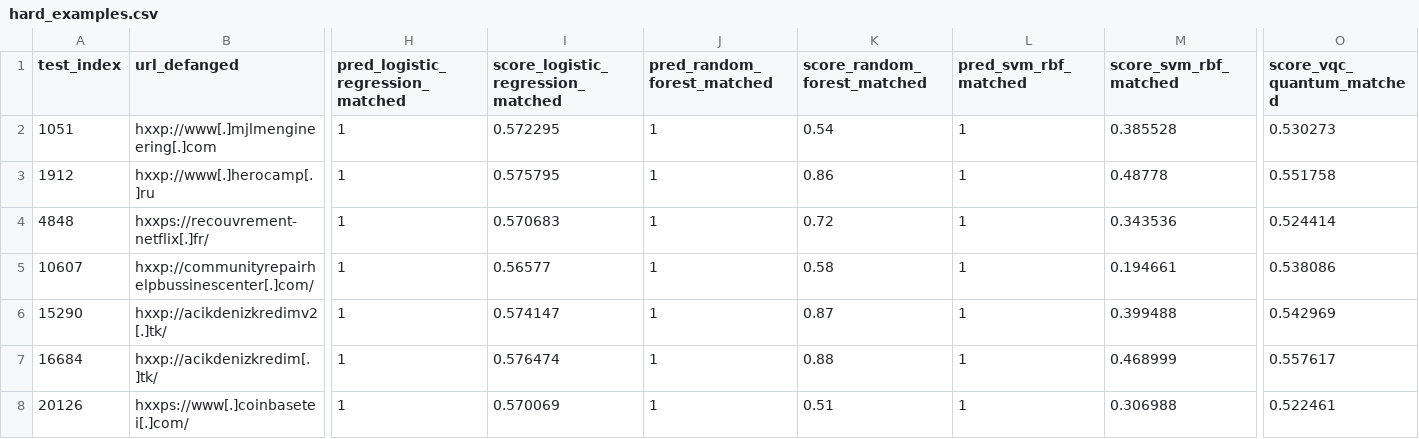
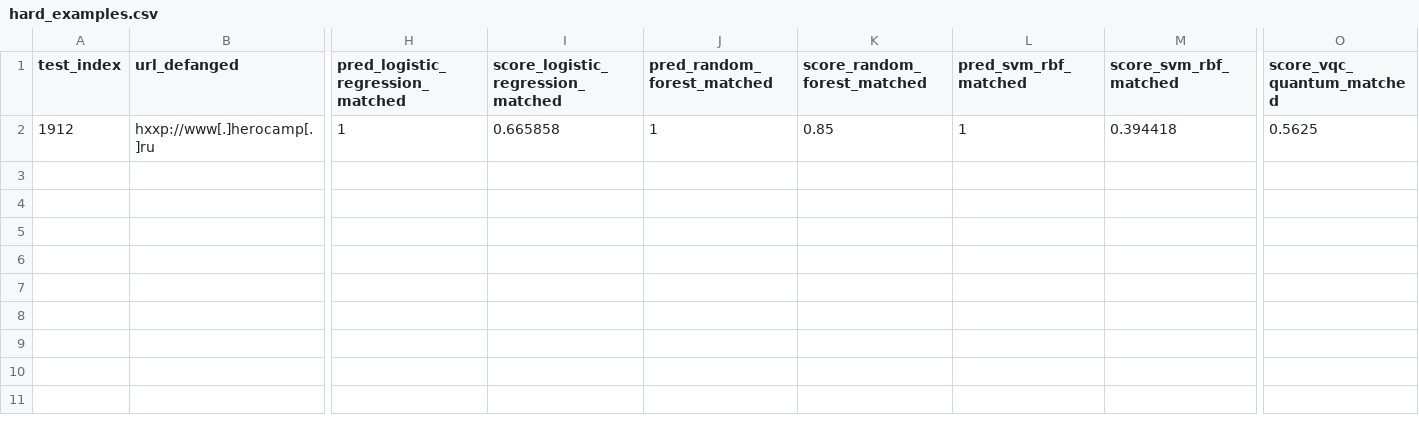
Before and after one commit to ncapodieci213/qml-url-classification, a CSV file: results/hard_examples.csv, drawn as a sheet; only a part is shown, gaps mark what is left out; removed rows and columns are numbered as before the commit, all else as after; rows hold the shown columns only; the diff names each change by its address in the sheet, - before the commit and + after, or states it on an @@ line.

Commit message:
Update results and figures
Update results and figures after rerun and move min-max results

```diff
--- a/results/hard_examples.csv
+++ b/results/hard_examples.csv
-row 2: 1051 | hxxp://www[.]mjlmengineering[.]com | 1 | 0.572295 | 1 | 0.54 | 1 | 0.385528 | 0.530273
-I2: 0.575795
+I2: 0.665858
-K2 (score_random_forest_matched): 0.86
+K2 (score_random_forest_matched): 0.85
-M2 (score_svm_rbf_matched): 0.48778
+M2 (score_svm_rbf_matched): 0.394418
-O2 (score_vqc_quantum_matched): 0.551758
+O2 (score_vqc_quantum_matched): 0.5625
-row 4: 4848 | hxxps://recouvrement-netflix[.]fr/ | 1 | 0.570683 | 1 | 0.72 | 1 | 0.343536 | 0.524414
-row 5: 10607 | hxxp://communityrepairhelpbussinescenter[.]com/ | 1 | 0.56577 | 1 | 0.58 | 1 | 0.194661 | 0.538086
-row 6: 15290 | hxxp://acikdenizkredimv2[.]tk/ | 1 | 0.574147 | 1 | 0.87 | 1 | 0.399488 | 0.542969
-row 7: 16684 | hxxp://acikdenizkredim[.]tk/ | 1 | 0.576474 | 1 | 0.88 | 1 | 0.468999 | 0.557617
-row 8: 20126 | hxxps://www[.]coinbasetei[.]com/ | 1 | 0.570069 | 1 | 0.51 | 1 | 0.306988 | 0.522461
```
Also changed, not shown: results/mcnemar_vs_vqc.csv, results/predictions_matched.csv, 8 other files.
